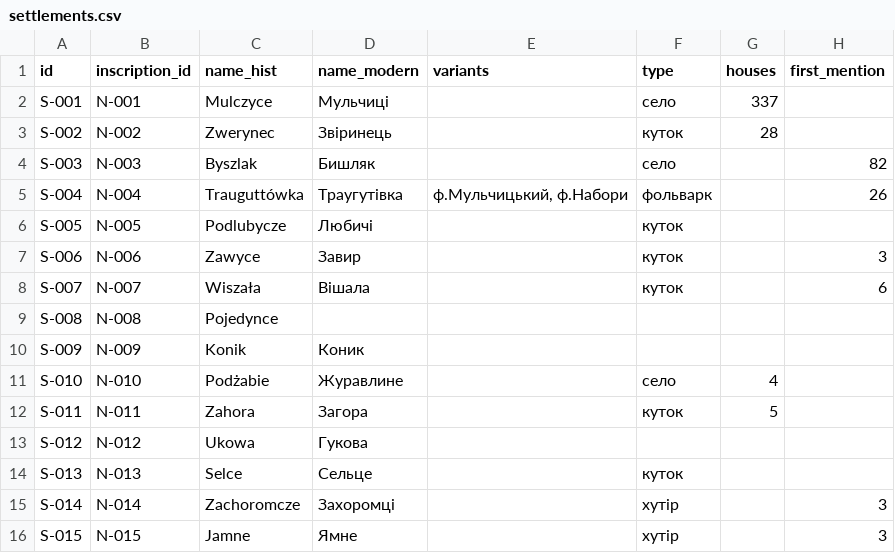
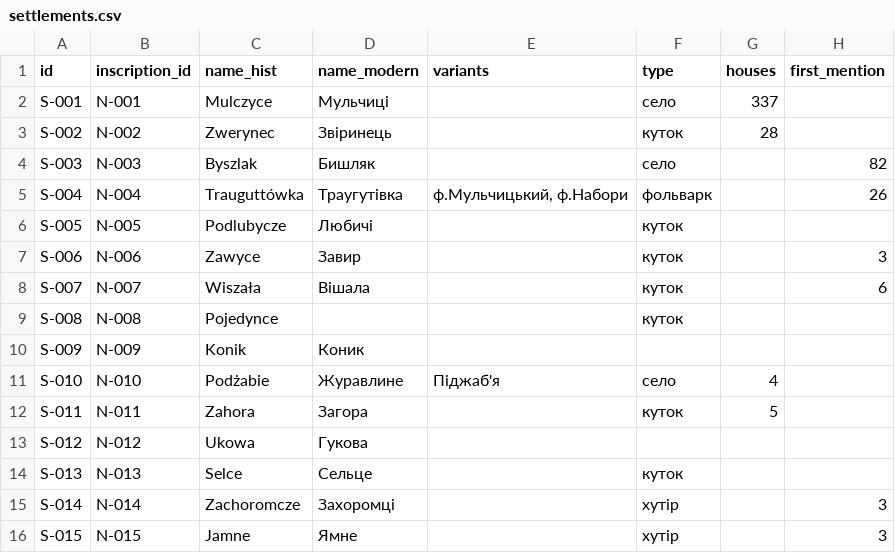
Before and after one commit to paxawok/mulczyce-atlas, a CSV file: data/settlements.csv, drawn as a sheet; only a part is shown; the diff names each change by its address in the sheet, - before the commit and + after, or states it on an @@ line.

```diff
--- a/data/settlements.csv
+++ b/data/settlements.csv
-F9 (type): (empty)
+F9 (type): куток
-E11 (variants): (empty)
+E11 (variants): Піджаб'я
```
Also changed, not shown: data/inscriptions.csv, data/timeline.csv, 13 other files.
